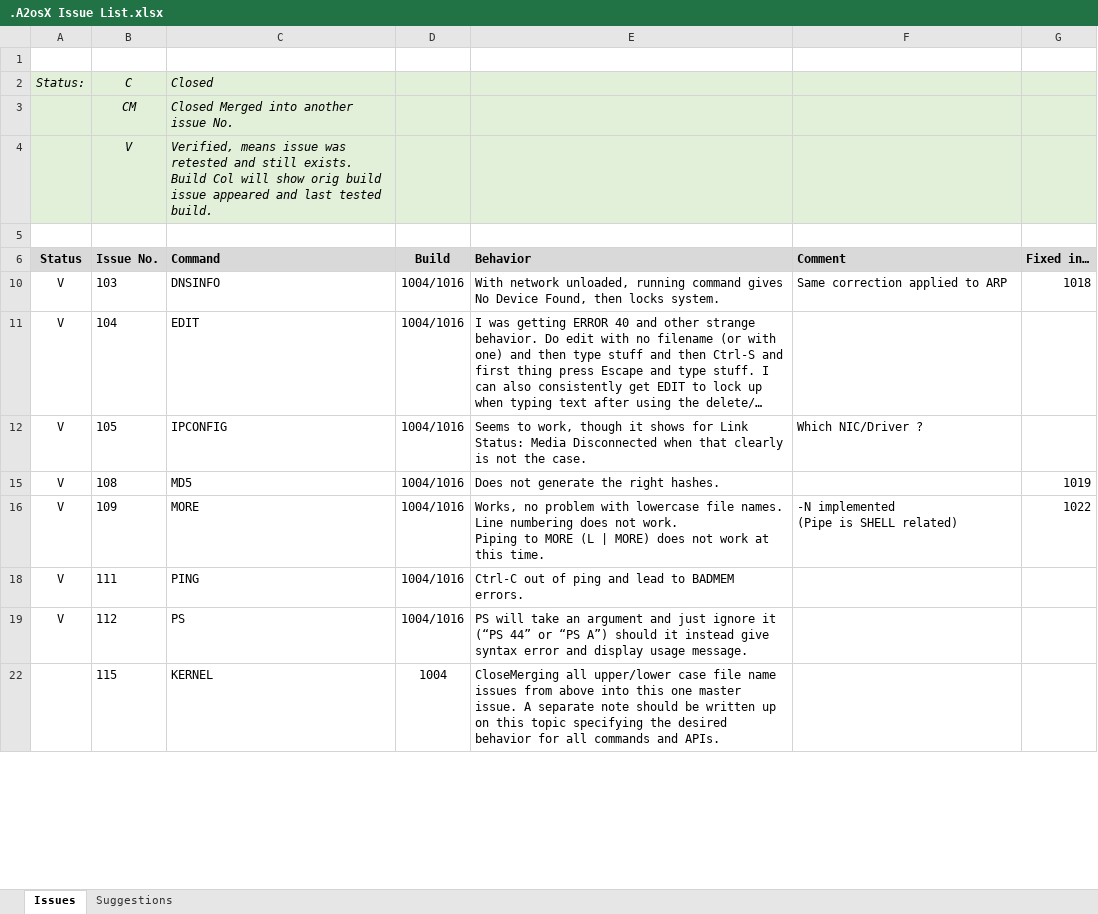
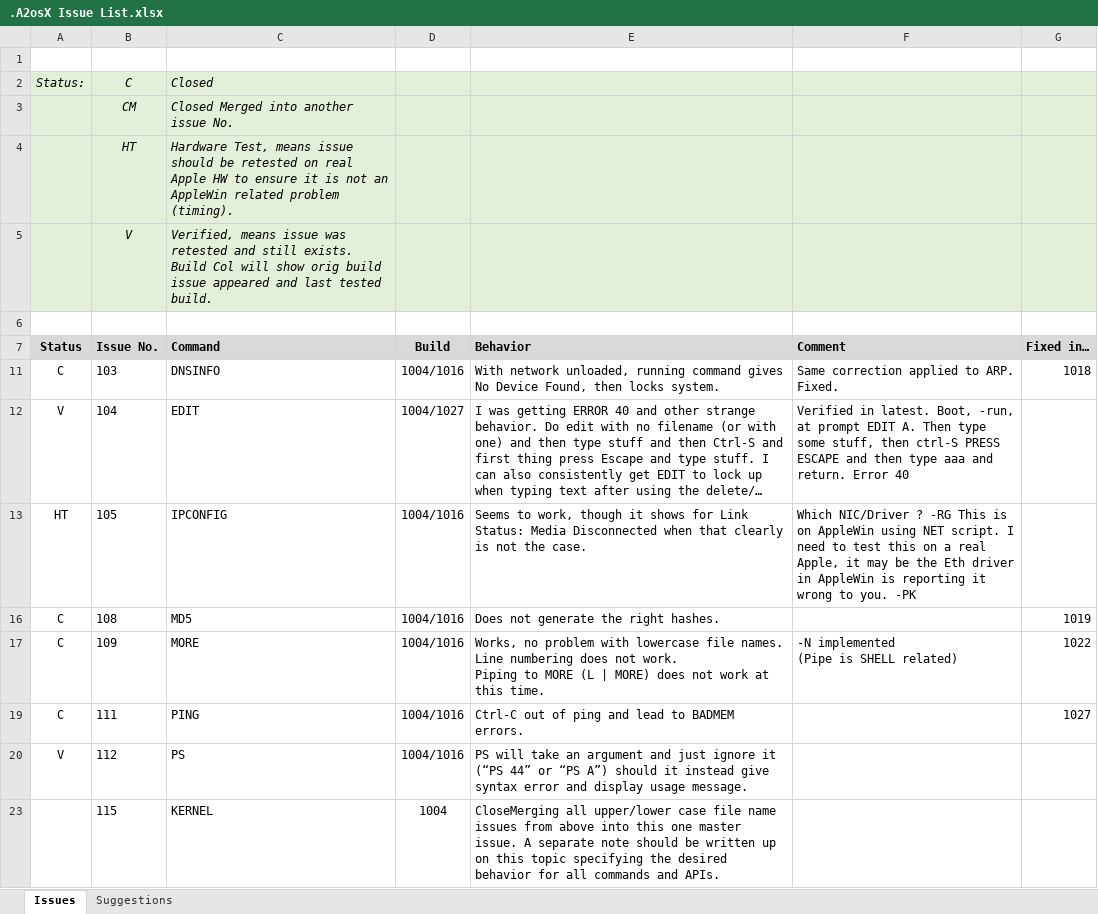
Before and after one commit to A2osX/A2osX, an Excel workbook: .A2osX Issue List.xlsx, sheet Issues, drawn as a sheet; only a part is shown; long unchanged cells end in …; values as stored, in another font and other column widths than the file's, no borders; addresses are those after the commit; the diff covers the shown part only; the diff names each change by its address in the sheet, - before the commit and + after, or states it on an @@ line.

```diff
--- a/.A2osX Issue List.xlsx (sheet Issues)
+++ b/.A2osX Issue List.xlsx (sheet Issues)
+row 4:  | HT | Hardware Test, means issue should be retested on real Apple HW to ensure it is not an AppleWin related problem (timing).
-A11 (Status): V
+A11 (Status): C
-F11 (Comment): Same correction applied to ARP
+F11 (Comment): Same correction applied to ARP. Fixed.
-D12 (Build): 1004/1016
+D12 (Build): 1004/1027
-F12 (Comment): (empty)
+F12 (Comment): Verified in latest. Boot, -run, at prompt EDIT A. Then type some stuff, then ctrl-S PRESS ESCAPE and then type aaa and return. Error 40
-A13 (Status): V
+A13 (Status): HT
-F13 (Comment): …NIC/Driver ?
+F13 (Comment): …NIC/Driver ? -RG This is on AppleWin using NET script. I need to test this on a real Apple, it may be the Eth driver in AppleWin is reporting it wrong to you. -PK
-A16:A17 (Status): V
+A16:A17 (Status): C
-A19 (Status): V
+A19 (Status): C
-G19 (Fixed in…): (empty)
+G19 (Fixed in…): 1027
```
Also changed, not shown: 15 edited cells elsewhere in this sheet, formulas that keep their value.
